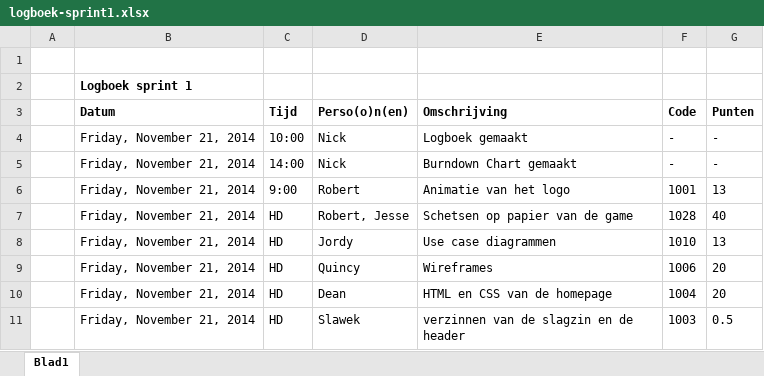
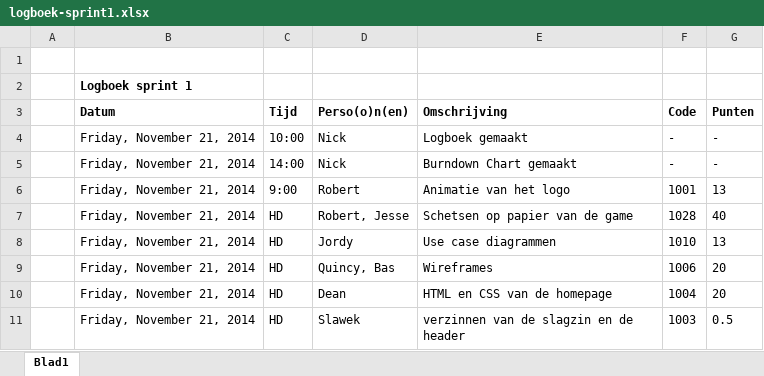
Before and after one commit to WebshopSwaggers/WebShop, an Excel workbook: Documentatie/logboek-sprint1.xlsx, sheet Blad1, drawn as a sheet; values as stored, in another font and other column widths than the file's, no borders; the diff names each change by its address in the sheet, - before the commit and + after, or states it on an @@ line.

Commit message:
Logboek bijgewerkt

```diff
--- a/Documentatie/logboek-sprint1.xlsx (sheet Blad1)
+++ b/Documentatie/logboek-sprint1.xlsx (sheet Blad1)
-D9 (Perso(o)n(en)): Quincy
+D9 (Perso(o)n(en)): Quincy, Bas
```
